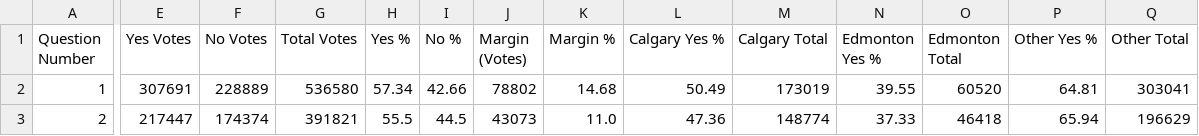
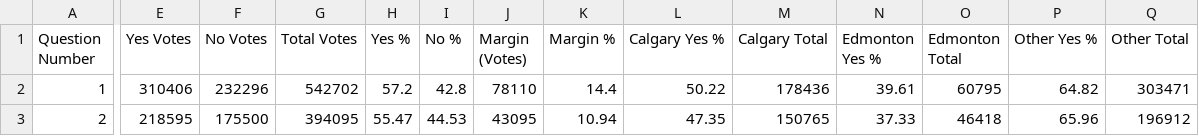
Before and after one commit to J7892/abresults, a CSV file: data/referendum_summary.csv, drawn as a sheet; only a part is shown, gaps mark what is left out; the diff covers the shown part only; the diff names each change by its address in the sheet, - before the commit and + after, or states it on an @@ line.

```diff
--- a/data/referendum_summary.csv
+++ b/data/referendum_summary.csv
-E2 (Yes Votes): 307691
+E2 (Yes Votes): 310406
-F2 (No Votes): 228889
+F2 (No Votes): 232296
-G2 (Total Votes): 536580
+G2 (Total Votes): 542702
-H2 (Yes %): 57.34
+H2 (Yes %): 57.2
-I2 (No %): 42.66
+I2 (No %): 42.8
-J2 (Margin (Votes)): 78802
+J2 (Margin (Votes)): 78110
-K2 (Margin %): 14.68
+K2 (Margin %): 14.4
-L2 (Calgary Yes %): 50.49
+L2 (Calgary Yes %): 50.22
-M2 (Calgary Total): 173019
+M2 (Calgary Total): 178436
-N2 (Edmonton Yes %): 39.55
+N2 (Edmonton Yes %): 39.61
-O2 (Edmonton Total): 60520
+O2 (Edmonton Total): 60795
-P2 (Other Yes %): 64.81
+P2 (Other Yes %): 64.82
-Q2 (Other Total): 303041
+Q2 (Other Total): 303471
-E3 (Yes Votes): 217447
+E3 (Yes Votes): 218595
-F3 (No Votes): 174374
+F3 (No Votes): 175500
-G3 (Total Votes): 391821
+G3 (Total Votes): 394095
-H3 (Yes %): 55.5
+H3 (Yes %): 55.47
-I3 (No %): 44.5
+I3 (No %): 44.53
-J3 (Margin (Votes)): 43073
+J3 (Margin (Votes)): 43095
-K3 (Margin %): 11.0
+K3 (Margin %): 10.94
-L3 (Calgary Yes %): 47.36
+L3 (Calgary Yes %): 47.35
-M3 (Calgary Total): 148774
+M3 (Calgary Total): 150765
-P3 (Other Yes %): 65.94
+P3 (Other Yes %): 65.96
-Q3 (Other Total): 196629
+Q3 (Other Total): 196912
```
Also changed, not shown: 78 edited cells elsewhere in this file, data/riding_results.csv, 2 other files.
